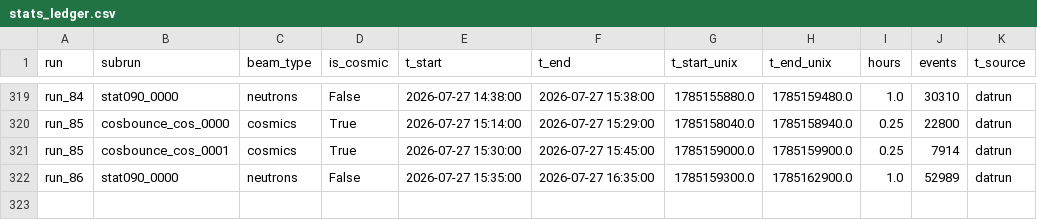
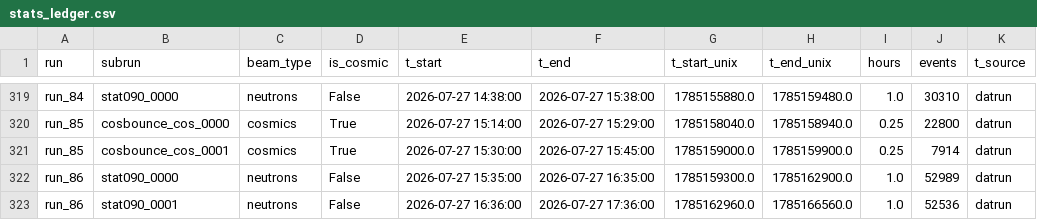
Before and after one commit to Dyn0402/nTof_x17_DAQ, a CSV file: projections/stats_ledger.csv, drawn as a sheet; only a part is shown, gaps mark what is left out.

```diff
--- a/projections/stats_ledger.csv
+++ b/projections/stats_ledger.csv
@@ -322 +322,2 @@ run_85,cosbounce_cos_0001,cosmics,True,2026-07-27 15:30:00,2026-07-27 15:45:00,1
 run_86,stat090_0000,neutrons,False,2026-07-27 15:35:00,2026-07-27 16:35:00,1785159300.0,1785162900.0,1.0,52989,datrun
+run_86,stat090_0001,neutrons,False,2026-07-27 16:36:00,2026-07-27 17:36:00,1785162960.0,1785166560.0,1.0,52536,datrun
```
Also changed, not shown: 5 other files.
